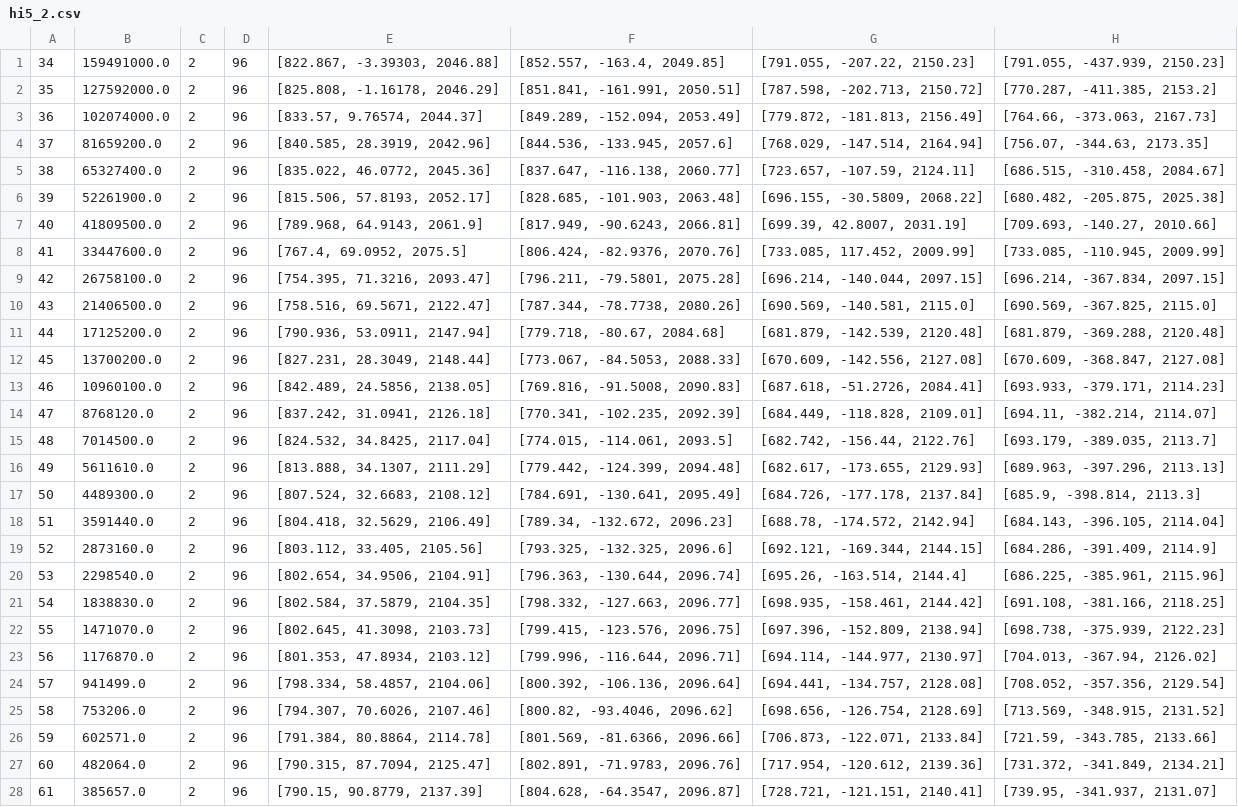
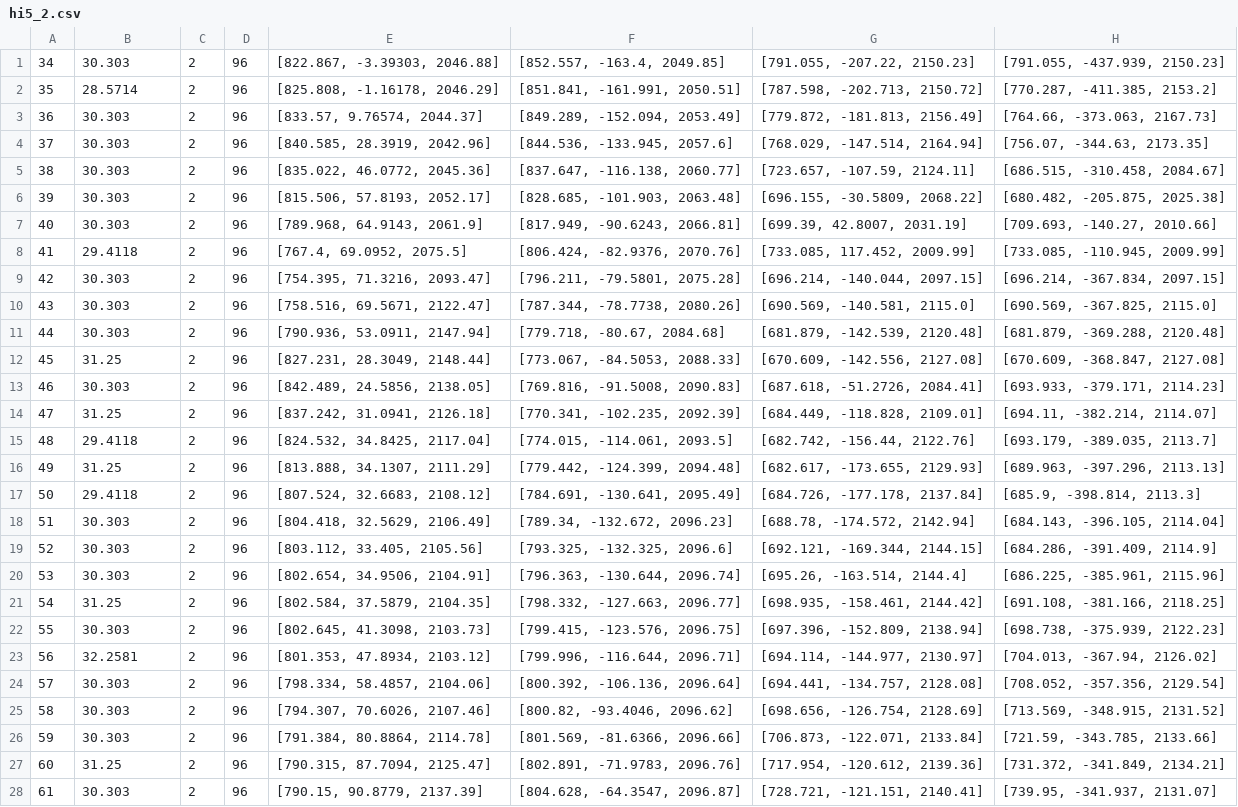
Before and after one commit to tadejpetric/behaviour-analysis, a CSV file: csv_dataset/hi5_2.csv, drawn as a sheet; only a part is shown; the diff covers the shown part only; the diff names each change by its address in the sheet, - before the commit and + after, or states it on an @@ line.

```diff
--- a/csv_dataset/hi5_2.csv
+++ b/csv_dataset/hi5_2.csv
-B1: 159491000.0
+B1: 30.303
-B2: 127592000.0
+B2: 28.5714
-B3: 102074000.0
+B3: 30.303
-B4: 81659200.0
+B4: 30.303
-B5: 65327400.0
+B5: 30.303
-B6: 52261900.0
+B6: 30.303
-B7: 41809500.0
+B7: 30.303
-B8: 33447600.0
+B8: 29.4118
-B9: 26758100.0
+B9: 30.303
-B10: 21406500.0
+B10: 30.303
-B11: 17125200.0
+B11: 30.303
-B12: 13700200.0
+B12: 31.25
-B13: 10960100.0
+B13: 30.303
-B14: 8768120.0
+B14: 31.25
-B15: 7014500.0
+B15: 29.4118
-B16: 5611610.0
+B16: 31.25
-B17: 4489300.0
+B17: 29.4118
-B18: 3591440.0
+B18: 30.303
-B19: 2873160.0
+B19: 30.303
-B20: 2298540.0
+B20: 30.303
-B21: 1838830.0
+B21: 31.25
-B22: 1471070.0
+B22: 30.303
-B23: 1176870.0
+B23: 32.2581
-B24: 941499.0
+B24: 30.303
-B25: 753206.0
+B25: 30.303
-B26: 602571.0
+B26: 30.303
-B27: 482064.0
+B27: 31.25
-B28: 385657.0
+B28: 30.303
```
Also changed, not shown: 59 edited cells elsewhere in this file, csv_dataset/exp_slowmo_1.csv, csv_dataset/handshake_left_1.csv, 11 other files.
